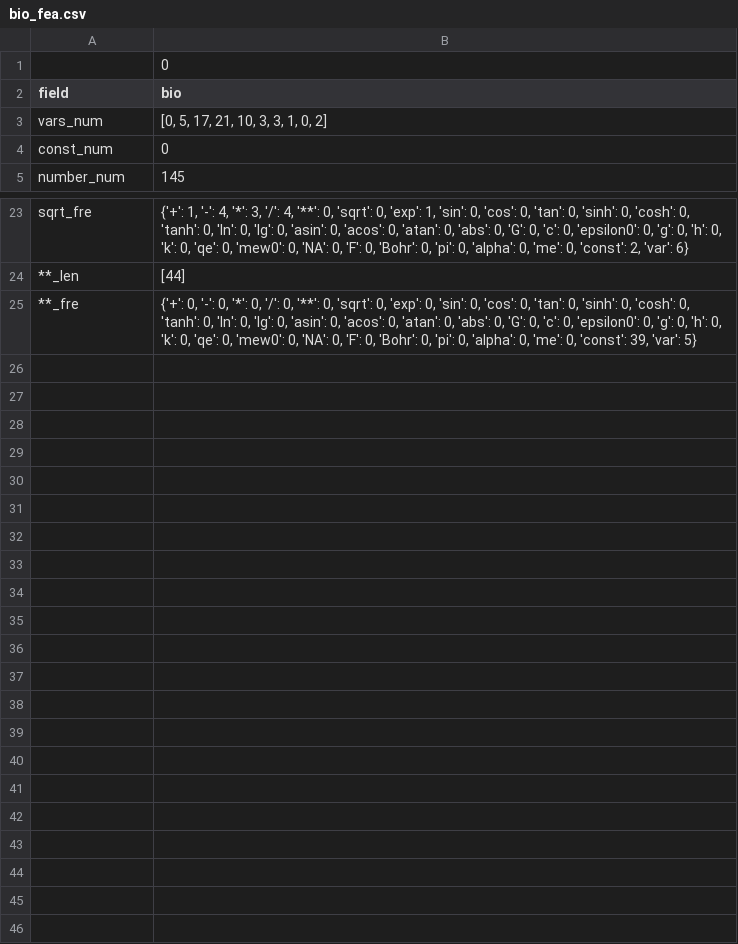
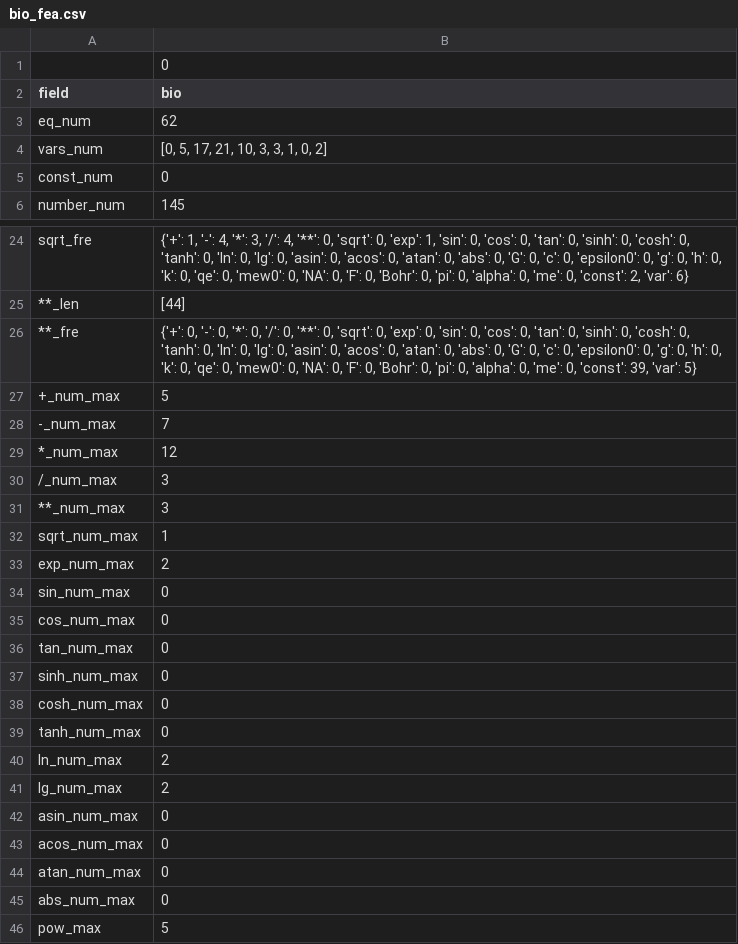
Before and after one commit to szl2001/SRtest, a CSV file: real/feature/bio_fea.csv, drawn as a sheet; only a part is shown, gaps mark what is left out.

```diff
--- a/real/feature/bio_fea.csv
+++ b/real/feature/bio_fea.csv
@@ -2,2 +2,3 @@
 field,bio
+eq_num,62
 vars_num,"[0, 5, 17, 21, 10, 3, 3, 1, 0, 2]"
@@ -25 +26,21 @@ sqrt_fre,"{'+': 1, '-': 4, '*': 3, '/': 4, '**': 0, 'sqrt': 0, 'exp': 1, 'sin':
 **_fre,"{'+': 0, '-': 0, '*': 0, '/': 0, '**': 0, 'sqrt': 0, 'exp': 0, 'sin': 0, 'cos': 0, 'tan': 0, 'sinh': 0, 'cosh': 0, 'tanh': 0, 'ln': 0, 'lg': 0, 'asin': 0, 'acos': 0, 'atan': 0, 'abs': 0, 'G': 0, 'c': 0, 'epsilon0': 0, 'g': 0, 'h': 0, 'k': 0, 'qe': 0, 'mew0': 0, 'NA': 0, 'F': 0, 'Bohr': 0, 'pi': 0, 'alpha': 0, 'me': 0, 'const': 39, 'var': 5}"
++_num_max,5
+-_num_max,7
+*_num_max,12
+/_num_max,3
+**_num_max,3
+sqrt_num_max,1
+exp_num_max,2
+sin_num_max,0
+cos_num_max,0
+tan_num_max,0
+sinh_num_max,0
+cosh_num_max,0
+tanh_num_max,0
+ln_num_max,2
+lg_num_max,2
+asin_num_max,0
+acos_num_max,0
+atan_num_max,0
+abs_num_max,0
+pow_max,5
```
Also changed, not shown: real/feature/che_fea.csv, real/feature/phy_fea.csv, 24 other files.
